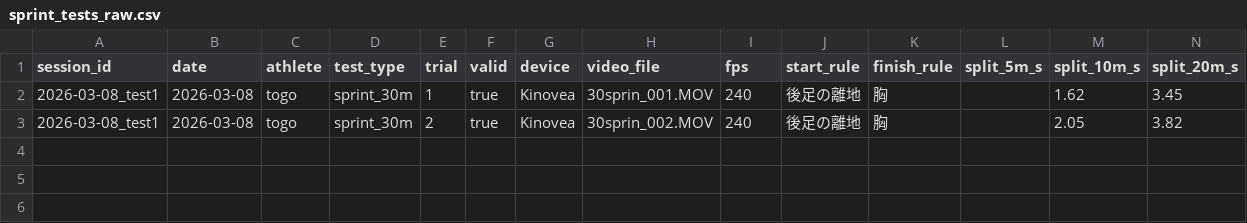
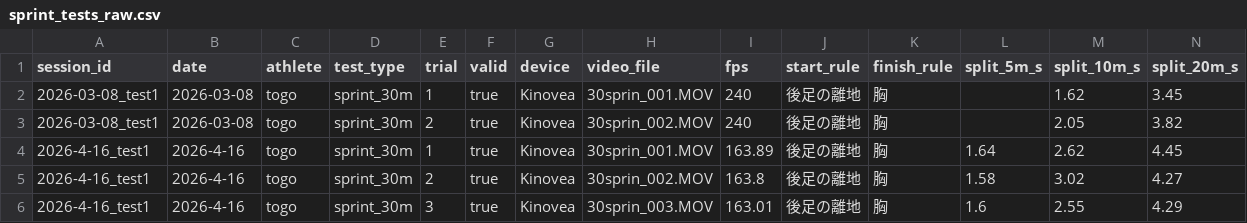
Before and after one commit to jera-takanabe/Togo-physical-training, a CSV file: data/raw/sprint_tests_raw.csv, drawn as a sheet; only a part is shown; rows hold the shown columns only; the diff names each change by its address in the sheet, - before the commit and + after, or states it on an @@ line.

```diff
--- a/data/raw/sprint_tests_raw.csv
+++ b/data/raw/sprint_tests_raw.csv
+row 4: 2026-4-16_test1 | 2026-4-16 | togo | sprint_30m | 1 | true | Kinovea | 30sprin_001.MOV | 163.89 | 後足の離地 | 胸 | 1.64 | 2.62 | 4.45
+row 5: 2026-4-16_test1 | 2026-4-16 | togo | sprint_30m | 2 | true | Kinovea | 30sprin_002.MOV | 163.8 | 後足の離地 | 胸 | 1.58 | 3.02 | 4.27
+row 6: 2026-4-16_test1 | 2026-4-16 | togo | sprint_30m | 3 | true | Kinovea | 30sprin_003.MOV | 163.01 | 後足の離地 | 胸 | 1.6 | 2.55 | 4.29
```
Also changed, not shown: data/raw/cod_tests_raw.csv, data/raw/horizontal_tests_raw.csv, 15 other files.
